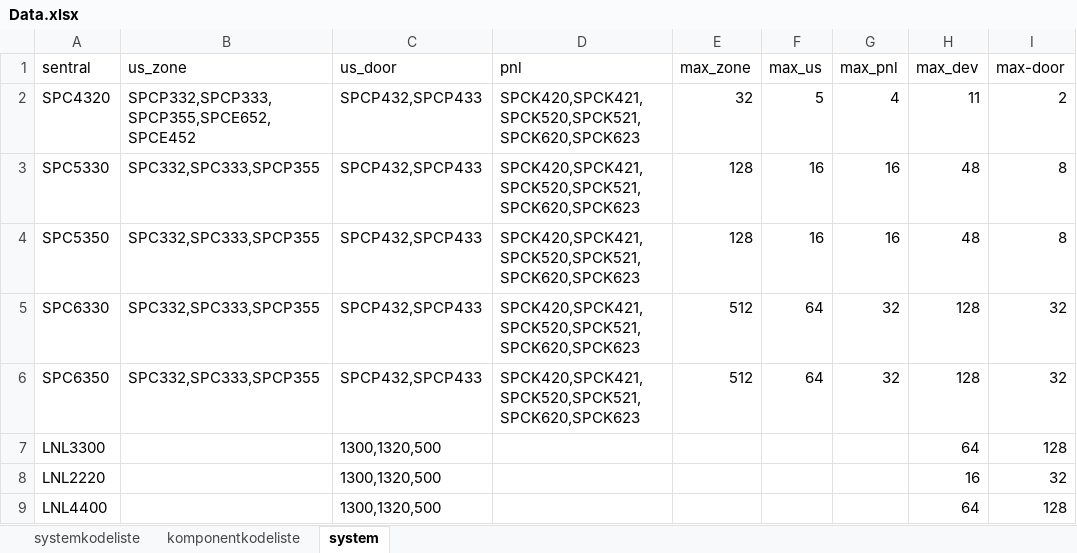
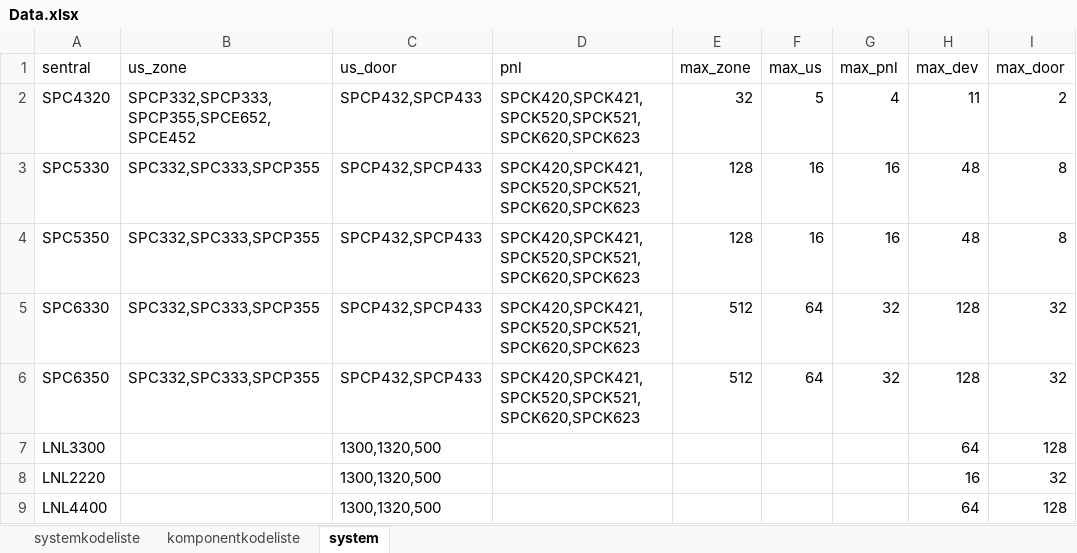
Before and after one commit to SnurrDass/TFM, an Excel workbook: Data.xlsx, sheet system, drawn as a sheet; values as stored, in another font and other column widths than the file's, no borders; the diff names each change by its address in the sheet, - before the commit and + after, or states it on an @@ line.

Commit message:
Added data

```diff
--- a/Data.xlsx (sheet system)
+++ b/Data.xlsx (sheet system)
-I1: max-door
+I1: max_door
```
